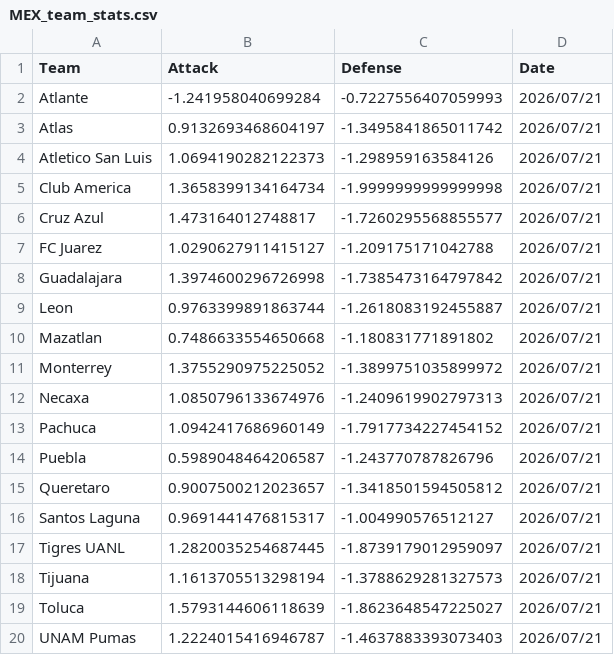
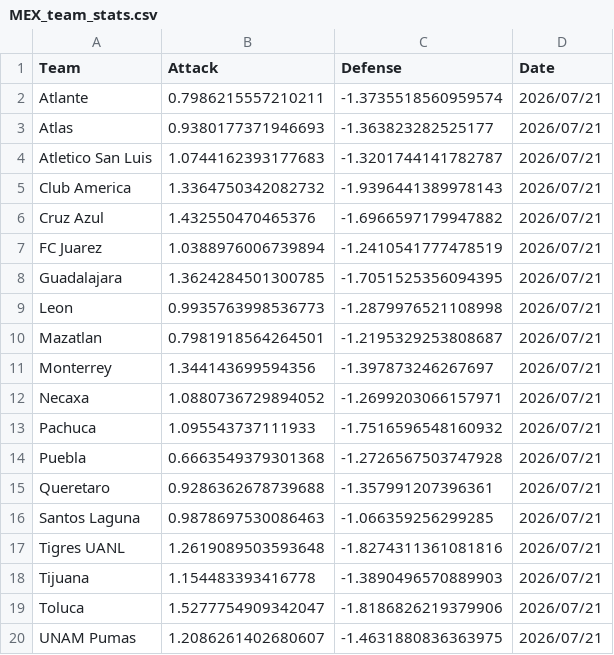
Before and after one commit to jiajun-builds/betmodel, a CSV file: models/MEX_team_stats.csv, drawn as a sheet.

```diff
--- a/models/MEX_team_stats.csv
+++ b/models/MEX_team_stats.csv
@@ -1,20 +1,20 @@
 Team,Attack,Defense,Date
-Atlante,-1.241958040699284,-0.7227556407059993,2026/07/21
-Atlas,0.9132693468604197,-1.3495841865011742,2026/07/21
-Atletico San Luis,1.0694190282122373,-1.298959163584126,2026/07/21
-Club America,1.3658399134164734,-1.9999999999999998,2026/07/21
-Cruz Azul,1.473164012748817,-1.7260295568855577,2026/07/21
-FC Juarez,1.0290627911415127,-1.209175171042788,2026/07/21
-Guadalajara,1.3974600296726998,-1.7385473164797842,2026/07/21
-Leon,0.9763399891863744,-1.2618083192455887,2026/07/21
-Mazatlan,0.7486633554650668,-1.180831771891802,2026/07/21
-Monterrey,1.3755290975225052,-1.3899751035899972,2026/07/21
-Necaxa,1.0850796133674976,-1.2409619902797313,2026/07/21
-Pachuca,1.0942417686960149,-1.7917734227454152,2026/07/21
-Puebla,0.5989048464206587,-1.243770787826796,2026/07/21
-Queretaro,0.9007500212023657,-1.3418501594505812,2026/07/21
-Santos Laguna,0.9691441476815317,-1.004990576512127,2026/07/21
-Tigres UANL,1.2820035254687445,-1.8739179012959097,2026/07/21
-Tijuana,1.1613705513298194,-1.3788629281327573,2026/07/21
-Toluca,1.5793144606118639,-1.8623648547225027,2026/07/21
-UNAM Pumas,1.2224015416946787,-1.4637883393073403,2026/07/21
+Atlante,0.7986215557210211,-1.3735518560959574,2026/07/21
+Atlas,0.9380177371946693,-1.363823282525177,2026/07/21
+Atletico San Luis,1.0744162393177683,-1.3201744141782787,2026/07/21
+Club America,1.3364750342082732,-1.9396441389978143,2026/07/21
+Cruz Azul,1.432550470465376,-1.6966597179947882,2026/07/21
+FC Juarez,1.0388976006739894,-1.2410541777478519,2026/07/21
+Guadalajara,1.3624284501300785,-1.7051525356094395,2026/07/21
+Leon,0.9935763998536773,-1.2879976521108998,2026/07/21
+Mazatlan,0.7981918564264501,-1.2195329253808687,2026/07/21
+Monterrey,1.344143699594356,-1.397873246267697,2026/07/21
+Necaxa,1.0880736729894052,-1.2699203066157971,2026/07/21
+Pachuca,1.095543737111933,-1.7516596548160932,2026/07/21
+Puebla,0.6663549379301368,-1.2726567503747928,2026/07/21
+Queretaro,0.9286362678739688,-1.357991207396361,2026/07/21
+Santos Laguna,0.9878697530086463,-1.066359256299285,2026/07/21
+Tigres UANL,1.2619089503593648,-1.8274311361081816,2026/07/21
+Tijuana,1.154483393416778,-1.3890496570889903,2026/07/21
+Toluca,1.5277754909342047,-1.8186826219379906,2026/07/21
+UNAM Pumas,1.2086261402680607,-1.4631880836363975,2026/07/21
```
Also changed, not shown: models/MEX_team_stats_match_simulations.csv, 6 other files.
